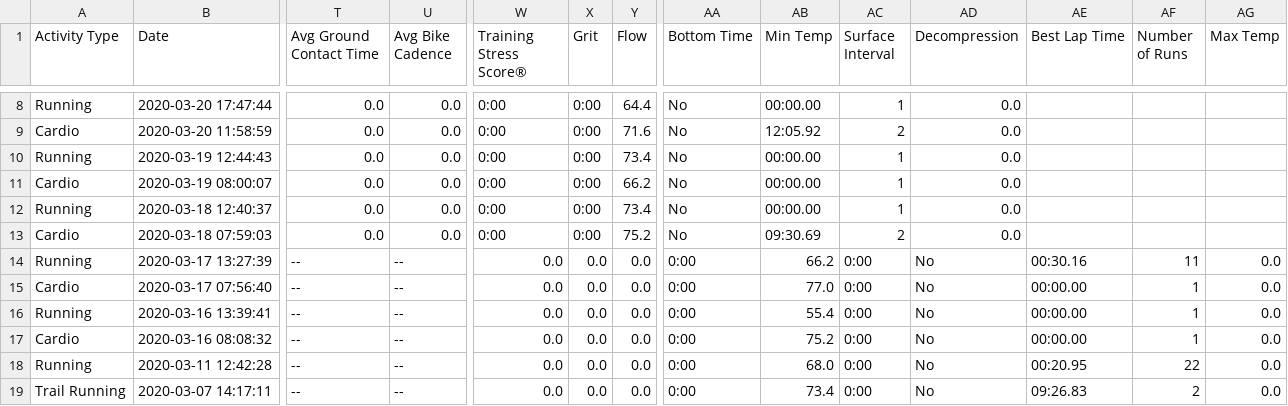
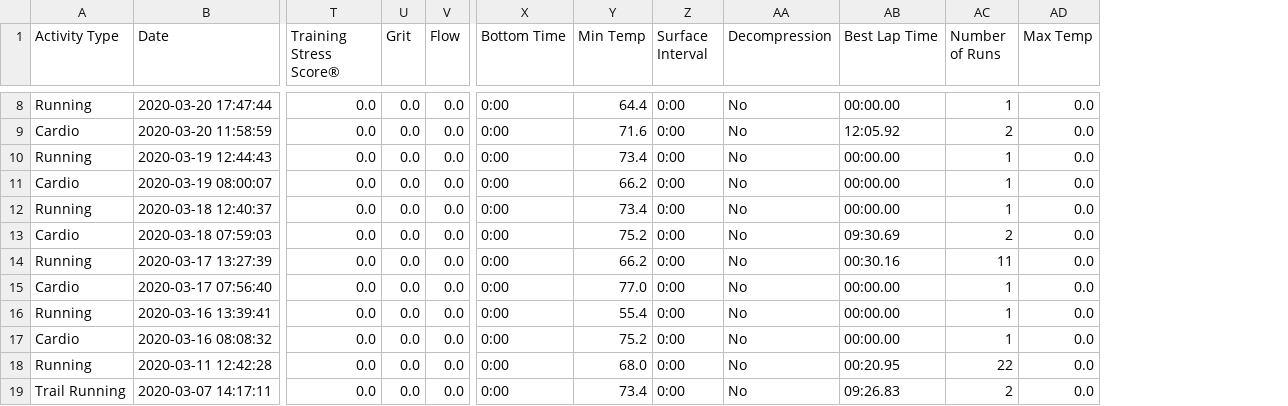
Before and after one commit to johnsug/garmin, a CSV file: garmin_log.csv, drawn as a sheet; only a part is shown, gaps mark what is left out; removed rows and columns are numbered as before the commit, all else as after; the diff covers the shown part only; the diff names each change by its address in the sheet, - before the commit and + after, or states it on an @@ line.

Commit message:
Update garmin_log.csv

```diff
--- a/garmin_log.csv
+++ b/garmin_log.csv
-column T (Avg Ground Contact Time), rows 8-19: 0.0 | 0.0 | 0.0 | 0.0 | 0.0 | 0.0 | -- | -- | -- | -- | -- | --
-column U (Avg Bike Cadence), rows 8-19: 0.0 | 0.0 | 0.0 | 0.0 | 0.0 | 0.0 | -- | -- | -- | -- | -- | --
-T8:T13 (Training Stress Score®): 0:00
+T8:T13 (Training Stress Score®): 0.0
-U8:U13 (Grit): 0:00
+U8:U13 (Grit): 0.0
-V8 (Flow): 64.4
+V8 (Flow): 0.0
-X8:X13 (Bottom Time): No
+X8:X13 (Bottom Time): 0:00
-Y8 (Min Temp): 00:00.00
+Y8 (Min Temp): 64.4
-Z8 (Surface Interval): 1
+Z8 (Surface Interval): 0:00
-AA8:AA13 (Decompression): 0.0
+AA8:AA13 (Decompression): No
-AB8 (Best Lap Time): (empty)
+AB8 (Best Lap Time): 00:00.00
-AC8 (Number of Runs): (empty)
+AC8 (Number of Runs): 1
-AD8:AD13 (Max Temp): (empty)
+AD8:AD13 (Max Temp): 0.0
-V9 (Flow): 71.6
+V9 (Flow): 0.0
-Y9 (Min Temp): 12:05.92
+Y9 (Min Temp): 71.6
-Z9 (Surface Interval): 2
+Z9 (Surface Interval): 0:00
-AB9 (Best Lap Time): (empty)
+AB9 (Best Lap Time): 12:05.92
-AC9 (Number of Runs): (empty)
+AC9 (Number of Runs): 2
-V10 (Flow): 73.4
+V10 (Flow): 0.0
-Y10 (Min Temp): 00:00.00
+Y10 (Min Temp): 73.4
-Z10:Z12 (Surface Interval): 1
+Z10:Z12 (Surface Interval): 0:00
-AB10:AB12 (Best Lap Time): (empty)
+AB10:AB12 (Best Lap Time): 00:00.00
-AC10:AC12 (Number of Runs): (empty)
+AC10:AC12 (Number of Runs): 1
-V11 (Flow): 66.2
+V11 (Flow): 0.0
-Y11 (Min Temp): 00:00.00
+Y11 (Min Temp): 66.2
-V12 (Flow): 73.4
+V12 (Flow): 0.0
-Y12 (Min Temp): 00:00.00
+Y12 (Min Temp): 73.4
-V13 (Flow): 75.2
+V13 (Flow): 0.0
-Y13 (Min Temp): 09:30.69
+Y13 (Min Temp): 75.2
-Z13 (Surface Interval): 2
+Z13 (Surface Interval): 0:00
-AB13 (Best Lap Time): (empty)
+AB13 (Best Lap Time): 09:30.69
-AC13 (Number of Runs): (empty)
+AC13 (Number of Runs): 2
```
Also changed, not shown: 1 removed column and 60 edited cells elsewhere in this file.
